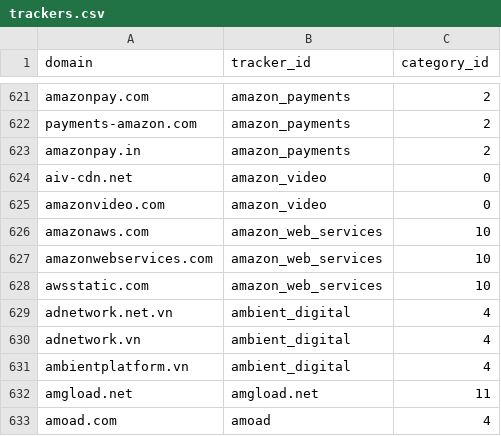
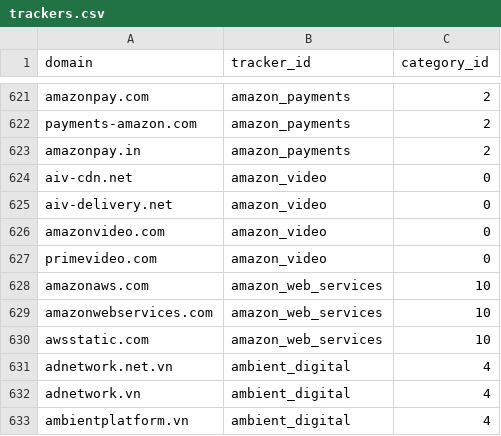
Before and after one commit to AdguardTeam/companiesdb, a CSV file: dist/trackers.csv, drawn as a sheet; only a part is shown, gaps mark what is left out; the shorter side is filled out with more unchanged rows; the diff names each change by its address in the sheet, - before the commit and + after, or states it on an @@ line.

```diff
--- a/dist/trackers.csv
+++ b/dist/trackers.csv
+row 625: aiv-delivery.net | amazon_video | 0
+row 627: primevideo.com | amazon_video | 0
```
Also changed, not shown: 3 other files.
